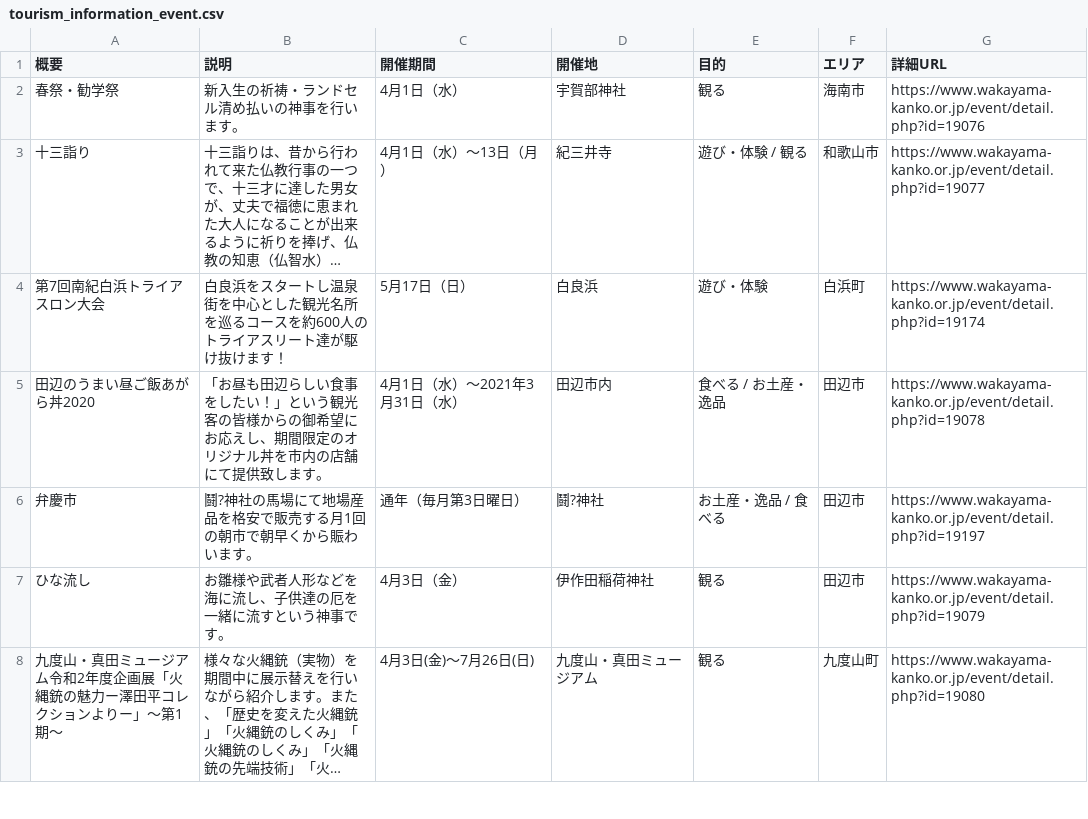
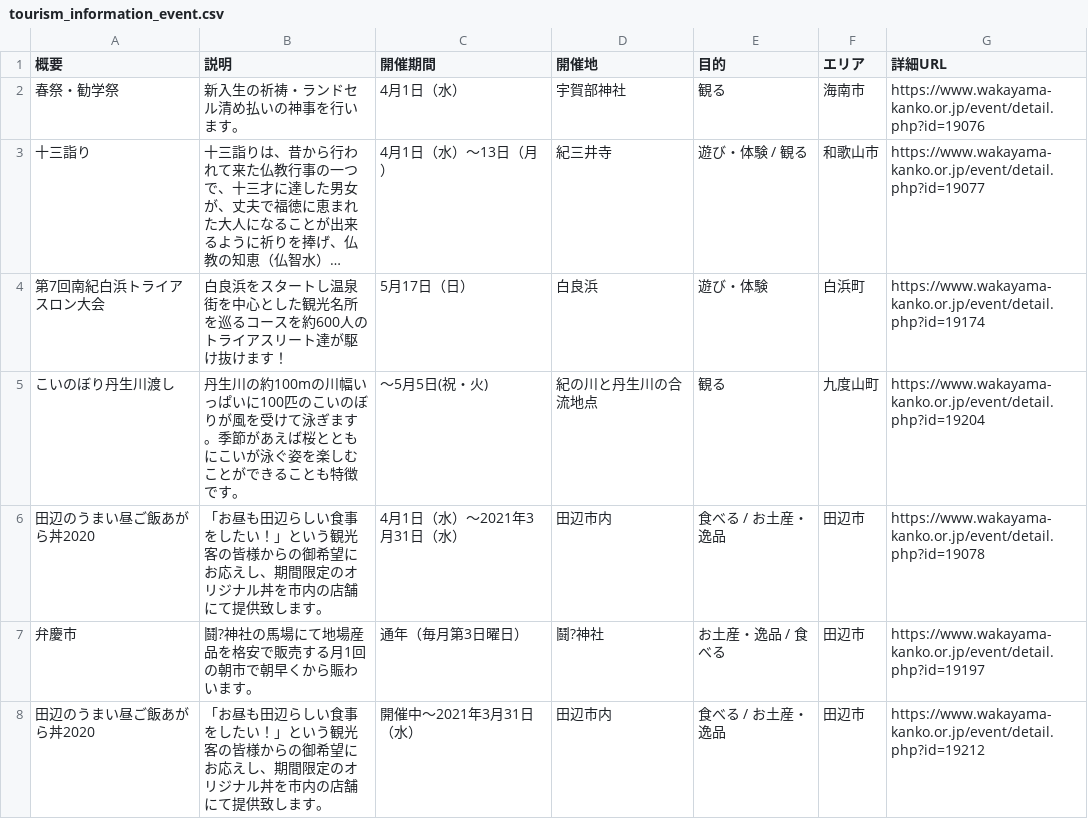
Before and after one commit to wakayama-pref-org/Tourism_information_event, a CSV file: csv/tourism_information_event.csv, drawn as a sheet; only a part is shown; the shorter side is filled out with more unchanged rows; long unchanged cells end in …; the diff covers the shown part only; the diff names each change by its address in the sheet, - before the commit and + after, or states it on an @@ line.

```diff
--- a/csv/tourism_information_event.csv
+++ b/csv/tourism_information_event.csv
+row 5: こいのぼり丹生川渡し | 丹生川の約100mの川幅いっぱいに100匹のこいのぼりが風を受けて泳ぎます。季節があえば桜とともにこいが泳ぐ姿を楽しむことができることも特徴です。 | ～5月5日(祝・火) | 紀の川と丹生川の合流地点 | 観る | 九度山町 | https://www.wakayama-kanko.or.jp/event/detail.php?id=19204
+row 8: 田辺のうまい昼ご飯あがら丼2020 | 「お昼も田辺らしい食事をしたい！」という観光客の皆様からの御希望にお応えし、期間限定のオリジナル丼を市内の店舗にて提供致します。 | 開催中～2021年3月31日（水） | 田辺市内 | 食べる / お土産・逸品 | 田辺市 | https://www.wakayama-kanko.or.jp/event/detail.php?id=19212
```
Also changed, not shown: 12 added rows elsewhere in this file, 1 other file.
